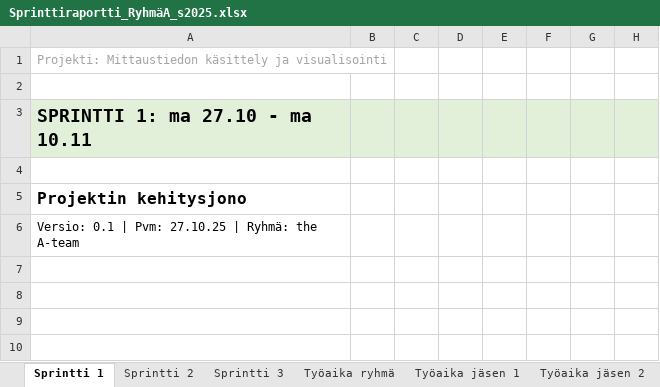
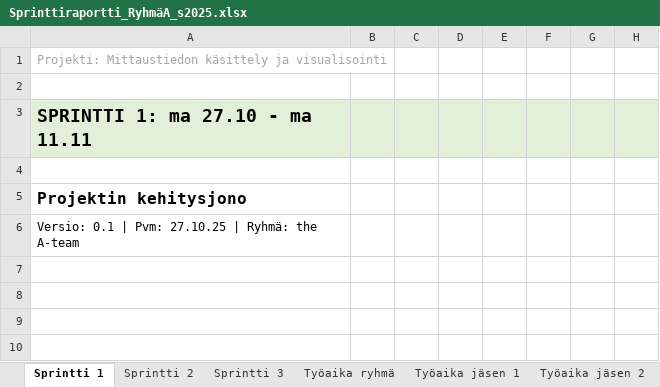
Before and after one commit to source-bob/hyte-proj2025, an Excel workbook: progress/Sprinttiraportti_RyhmäA_s2025.xlsx, sheet Sprintti 1, drawn as a sheet; only a part is shown; values as stored, in another font and other column widths than the file's, no borders; charts and pictures not drawn; the diff names each change by its address in the sheet, - before the commit and + after, or states it on an @@ line.

```diff
--- a/progress/Sprinttiraportti_RyhmäA_s2025.xlsx (sheet Sprintti 1)
+++ b/progress/Sprinttiraportti_RyhmäA_s2025.xlsx (sheet Sprintti 1)
-A3: SPRINTTI 1: ma 27.10 - ma 10.11
+A3: SPRINTTI 1: ma 27.10 - ma 11.11
```
Also changed, not shown: 1 other file.
